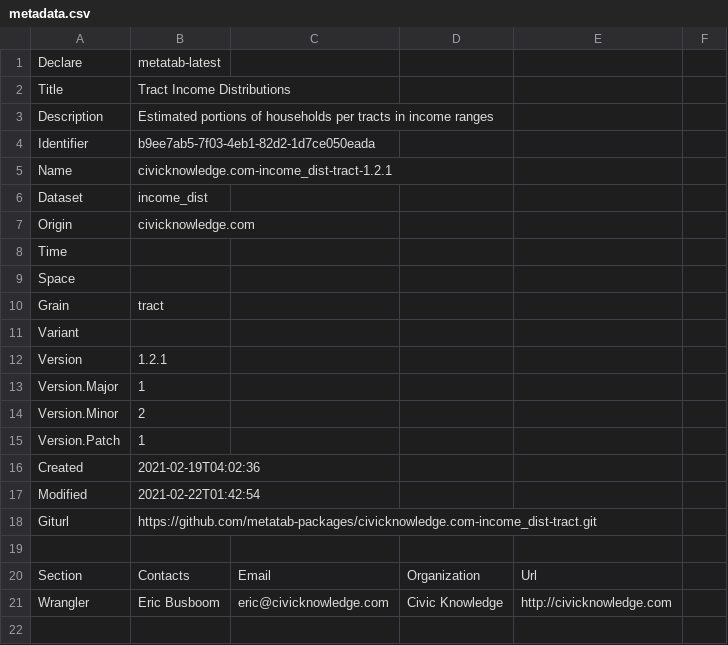
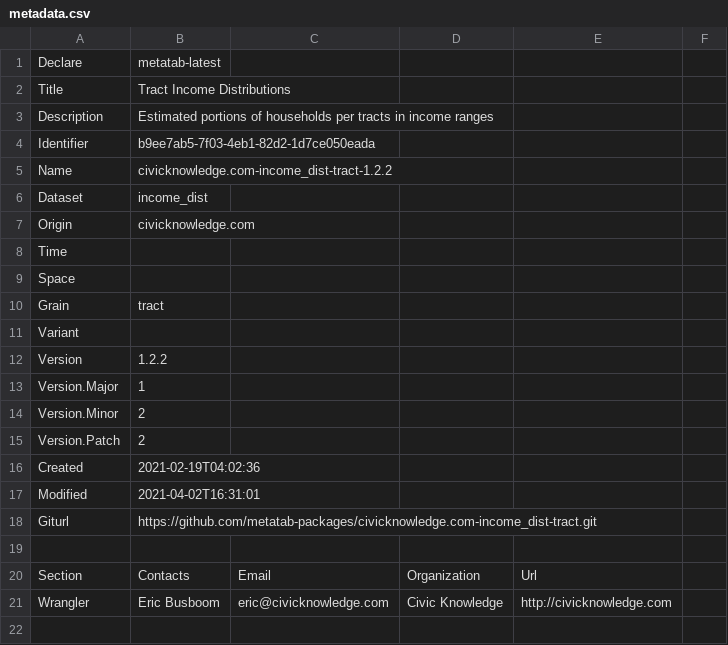
Before and after one commit to metatab-packages/civicknowledge.com-income_dist-tract, a CSV file: metadata.csv, drawn as a sheet; only a part is shown; the diff names each change by its address in the sheet, - before the commit and + after, or states it on an @@ line.

```diff
--- a/metadata.csv
+++ b/metadata.csv
-B5: civicknowledge.com-income_dist-tract-1.2.1
+B5: civicknowledge.com-income_dist-tract-1.2.2
-B12: 1.2.1
+B12: 1.2.2
-B15: 1
+B15: 2
-B17: 2021-02-22T01:42:54
+B17: 2021-04-02T16:31:01
```
Also changed, not shown: 2 other files.
